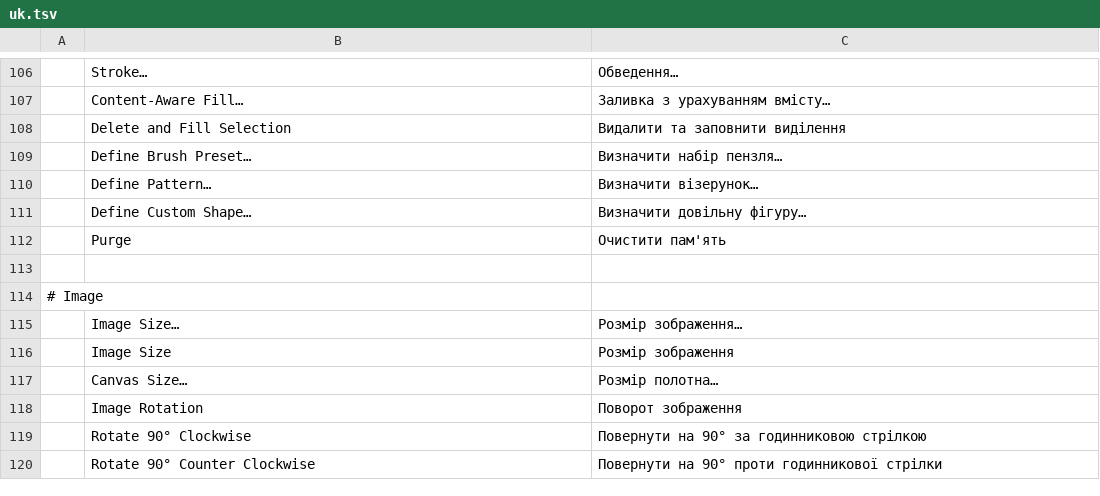
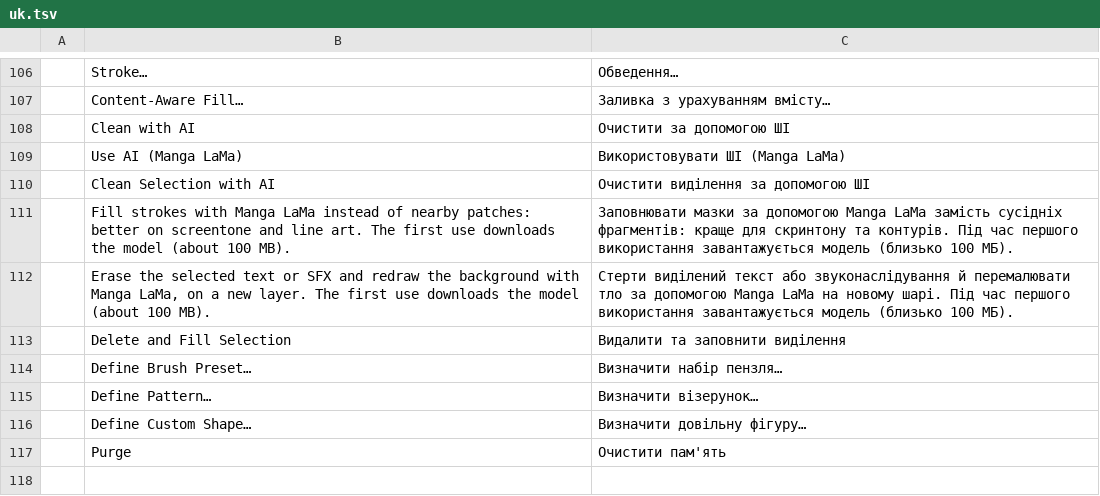
Before and after one commit to ChoqueCastroLD/capishot, a TSV file: crates/ui-egui/src/i18n/uk.tsv, drawn as a sheet; only a part is shown, gaps mark what is left out; the shorter side is filled out with more unchanged rows; the diff names each change by its address in the sheet, - before the commit and + after, or states it on an @@ line.

```diff
--- a/crates/ui-egui/src/i18n/uk.tsv
+++ b/crates/ui-egui/src/i18n/uk.tsv
+row 108:  | Clean with AI | Очистити за допомогою ШІ
+row 109:  | Use AI (Manga LaMa) | Використовувати ШІ (Manga LaMa)
+row 110:  | Clean Selection with AI | Очистити виділення за допомогою ШІ
+row 111:  | Fill strokes with Manga LaMa instead of nearby patches: better on screentone and line art. The first use downloads the model (about 100 MB). | Заповнювати мазки за допомогою Manga LaMa замість сусідніх фрагментів: краще для скринтону та контурів. Під час першого використання завантажується модель (близько 100 МБ).
+row 112:  | Erase the selected text or SFX and redraw the background with Manga LaMa, on a new layer. The first use downloads the model (about 100 MB). | Стерти виділений текст або звуконаслідування й перемалювати тло за допомогою Manga LaMa на новому шарі. Під час першого використання завантажується модель (близько 100 МБ).
```
Also changed, not shown: crates/ui-egui/src/i18n/de.tsv, crates/ui-egui/src/i18n/el.tsv, 39 other files.
